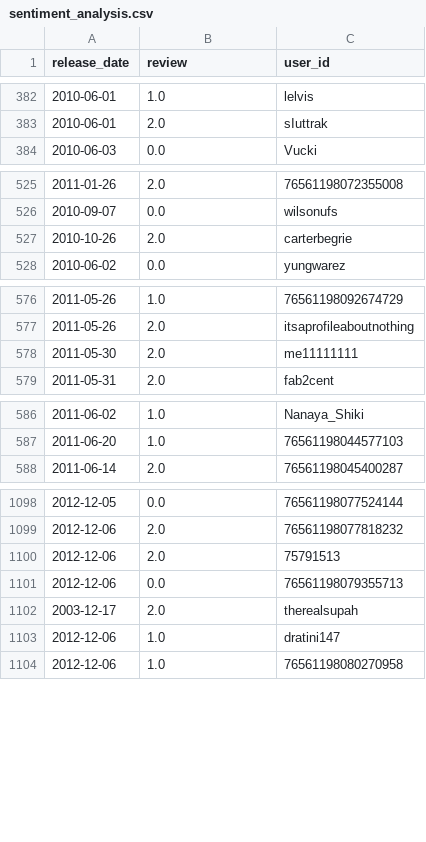
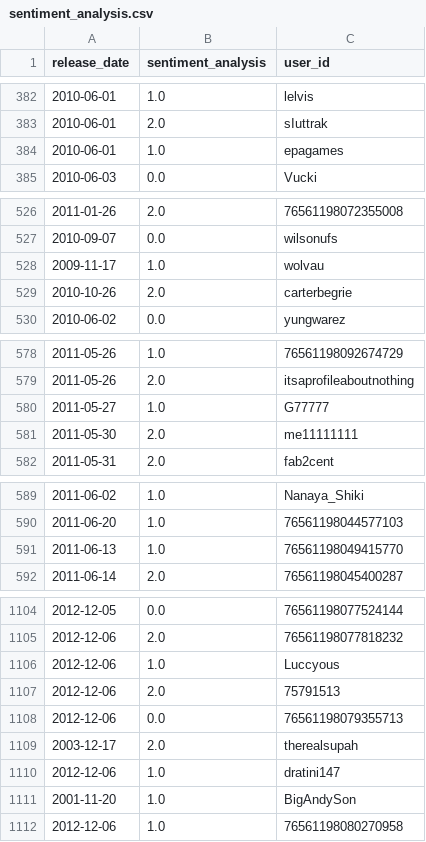
Before and after one commit to alexxcode/Game-Recomendation-System, a CSV file: sentiment_analysis.csv, drawn as a sheet; only a part is shown, gaps mark what is left out; the diff covers the shown part only; the diff names each change by its address in the sheet, - before the commit and + after, or states it on an @@ line.

```diff
--- a/sentiment_analysis.csv
+++ b/sentiment_analysis.csv
-B1: review
+B1: sentiment_analysis
+row 384: 2010-06-01 | 1.0 | epagames
+row 528: 2009-11-17 | 1.0 | wolvau
+row 580: 2011-05-27 | 1.0 | G77777
+row 591: 2011-06-13 | 1.0 | 76561198049415770
+row 1106: 2012-12-06 | 1.0 | Luccyous
+row 1111: 2001-11-20 | 1.0 | BigAndySon
```
Also changed, not shown: 2 added rows elsewhere in this file, UsersRecommend.csv, UsersWorstDeveloper.csv, 9 other files.
